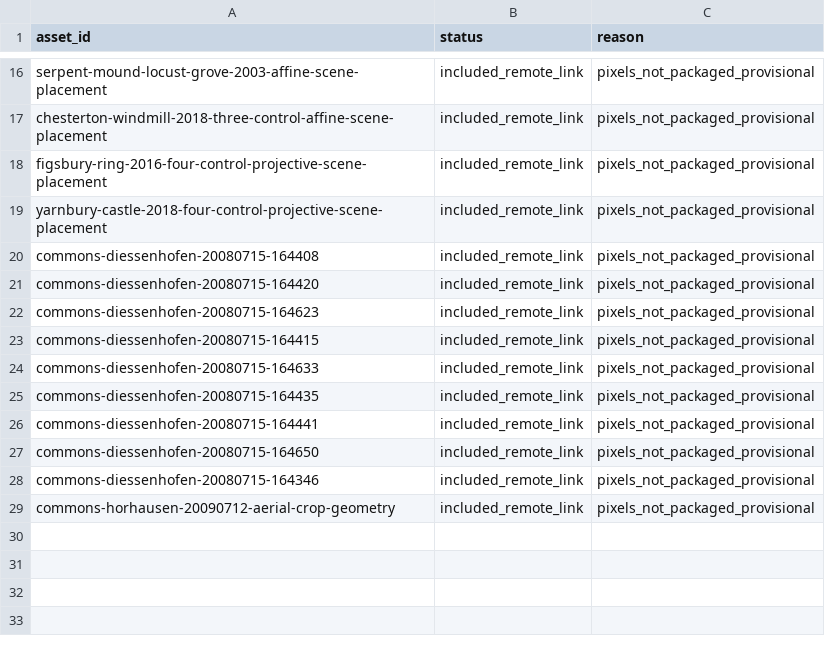
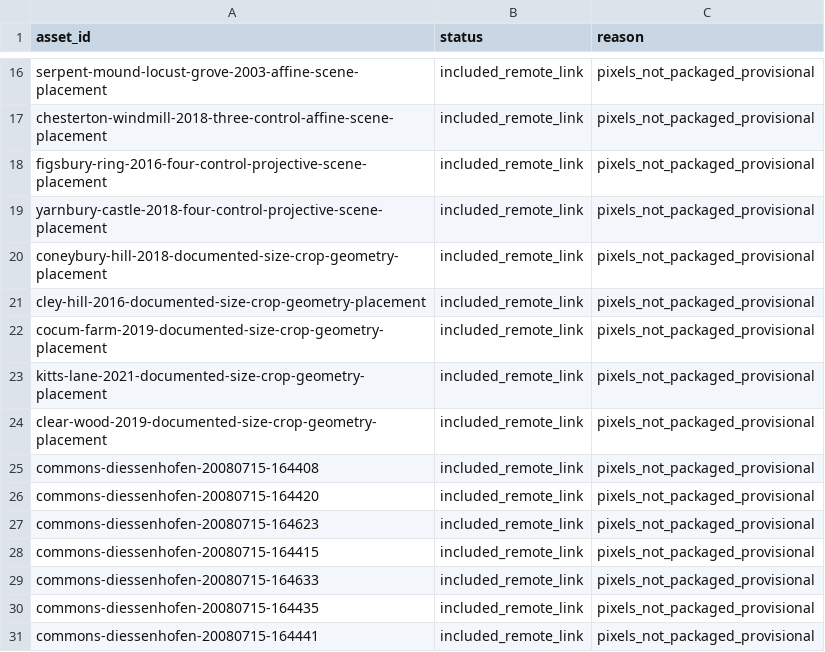
Before and after one commit to MYTbrain/crop-circle-atlas, a CSV file: data/image_overlay_audit.csv, drawn as a sheet; only a part is shown, gaps mark what is left out; the shorter side is filled out with more unchanged rows; the diff names each change by its address in the sheet, - before the commit and + after, or states it on an @@ line.

```diff
--- a/data/image_overlay_audit.csv
+++ b/data/image_overlay_audit.csv
+row 20: coneybury-hill-2018-documented-size-crop-geometry-placement | included_remote_link | pixels_not_packaged_provisional
+row 21: cley-hill-2016-documented-size-crop-geometry-placement | included_remote_link | pixels_not_packaged_provisional
+row 22: cocum-farm-2019-documented-size-crop-geometry-placement | included_remote_link | pixels_not_packaged_provisional
+row 23: kitts-lane-2021-documented-size-crop-geometry-placement | included_remote_link | pixels_not_packaged_provisional
+row 24: clear-wood-2019-documented-size-crop-geometry-placement | included_remote_link | pixels_not_packaged_provisional
```
Also changed, not shown: 10 other files.
